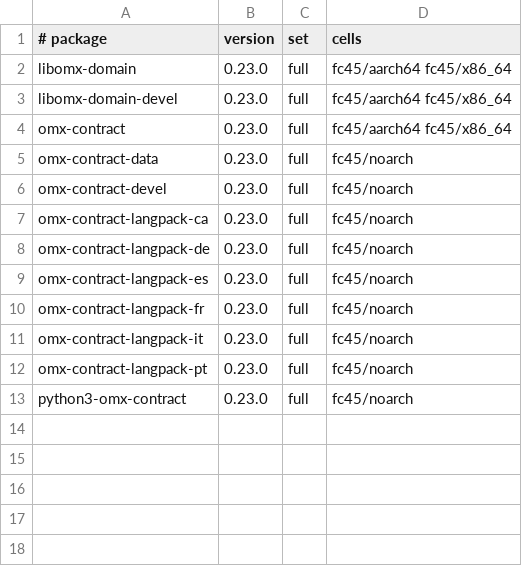
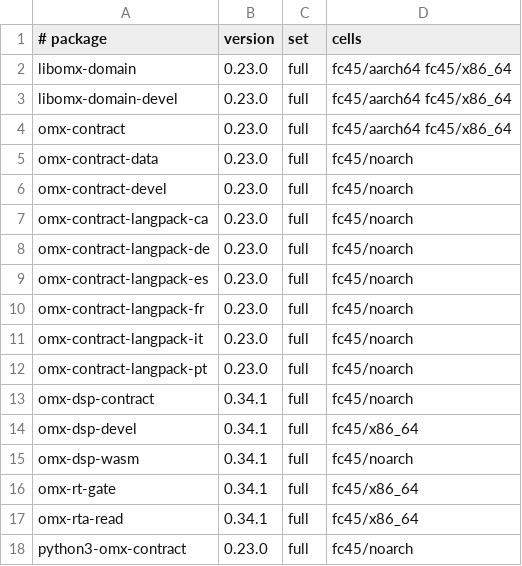
Before and after one commit to Open-Mixer/open-mixer.github.io, a TSV file: staging/rpm/cells.tsv, drawn as a sheet; the diff names each change by its address in the sheet, - before the commit and + after, or states it on an @@ line.

Commit message:
staging/rpm: publish staged 16020405da7e293ecb057f5777f7de6cd2bfe62c (omx-dsp)

```diff
--- a/staging/rpm/cells.tsv
+++ b/staging/rpm/cells.tsv
+row 13: omx-dsp-contract | 0.34.1 | full | fc45/noarch
+row 14: omx-dsp-devel | 0.34.1 | full | fc45/x86_64
+row 15: omx-dsp-wasm | 0.34.1 | full | fc45/noarch
+row 16: omx-rt-gate | 0.34.1 | full | fc45/x86_64
+row 17: omx-rta-read | 0.34.1 | full | fc45/x86_64
```
Also changed, not shown: 47 other files.
